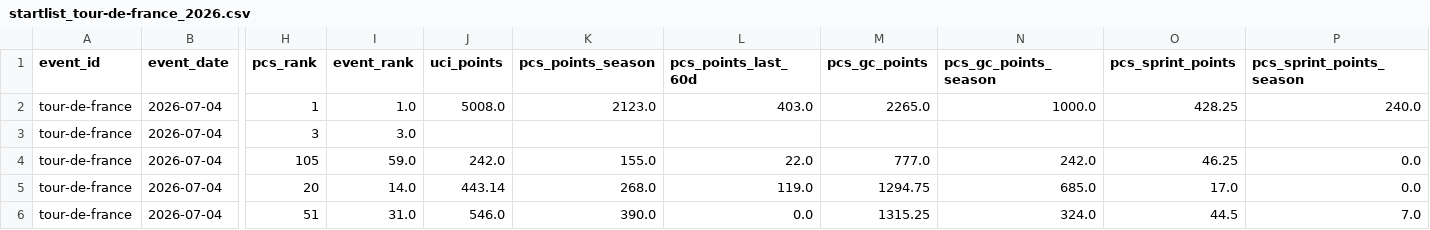
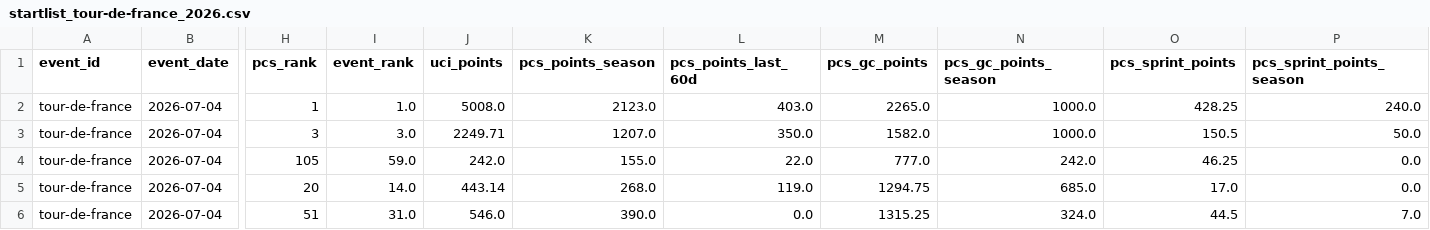
Before and after one commit to Thomassegers14/tourmanager-scraper, a CSV file: data/processed/startlists/startlist_tour-de-france_2026.csv, drawn as a sheet; only a part is shown, gaps mark what is left out; the diff names each change by its address in the sheet, - before the commit and + after, or states it on an @@ line.

```diff
--- a/data/processed/startlists/startlist_tour-de-france_2026.csv
+++ b/data/processed/startlists/startlist_tour-de-france_2026.csv
-J3 (uci_points): (empty)
+J3 (uci_points): 2249.71
-K3 (pcs_points_season): (empty)
+K3 (pcs_points_season): 1207.0
-L3 (pcs_points_last_60d): (empty)
+L3 (pcs_points_last_60d): 350.0
-M3 (pcs_gc_points): (empty)
+M3 (pcs_gc_points): 1582.0
-N3 (pcs_gc_points_season): (empty)
+N3 (pcs_gc_points_season): 1000.0
-O3 (pcs_sprint_points): (empty)
+O3 (pcs_sprint_points): 150.5
-P3 (pcs_sprint_points_season): (empty)
+P3 (pcs_sprint_points_season): 50.0
```
Also changed, not shown: data/processed/startlists_favorites/startlist_tour-de-france_2026.csv.
